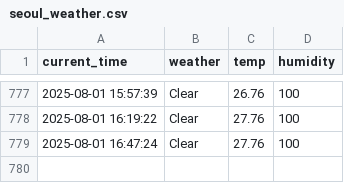
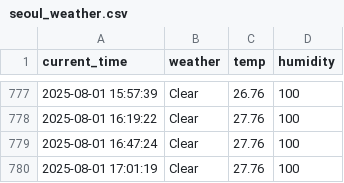
Before and after one commit to eunseong-kim-01/seoul_weather_5m, a CSV file: seoul_weather.csv, drawn as a sheet; only a part is shown, gaps mark what is left out.

```diff
--- a/seoul_weather.csv
+++ b/seoul_weather.csv
@@ -779 +779,2 @@ current_time,weather,temp,humidity
 2025-08-01 16:47:24,Clear,27.76,100
+2025-08-01 17:01:19,Clear,27.76,100
```
